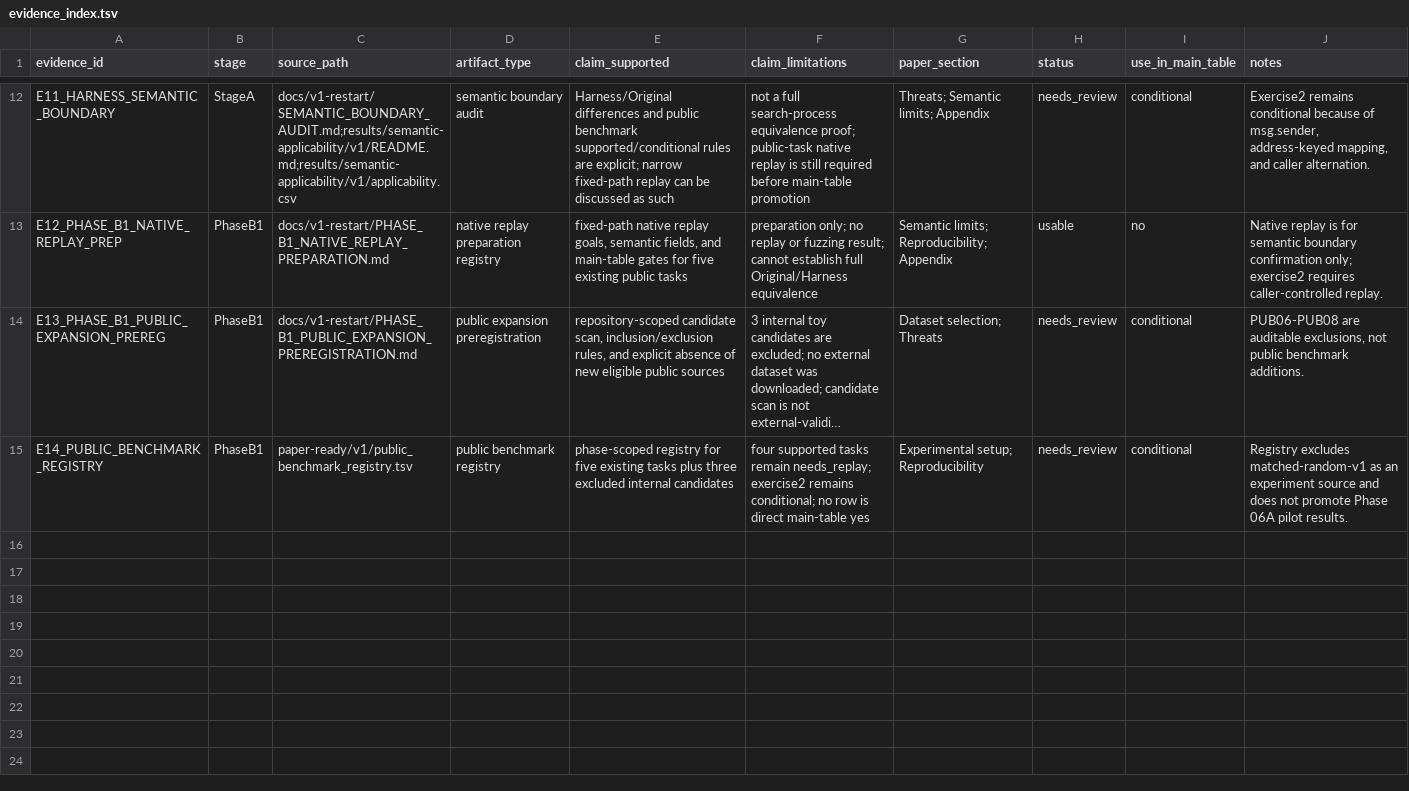
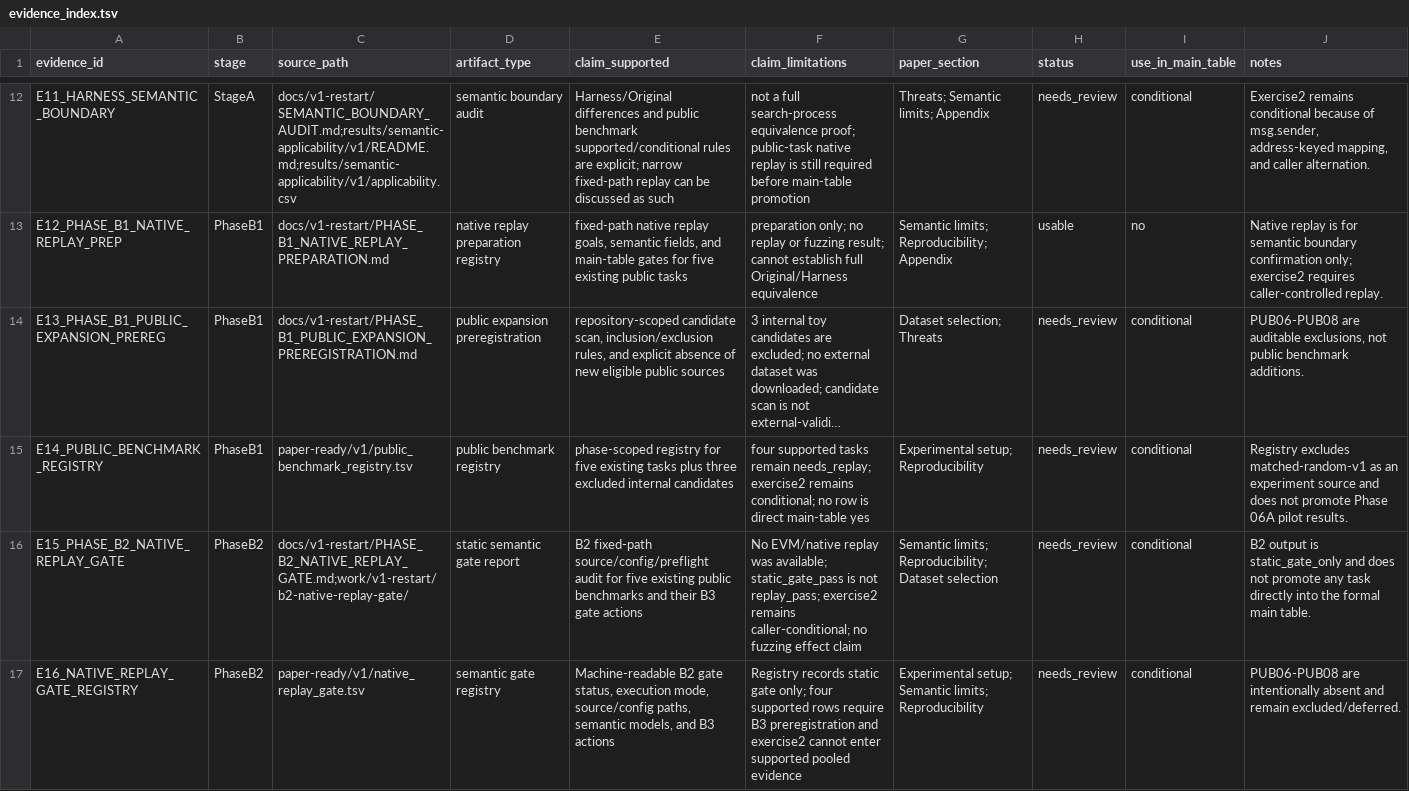
Before and after one commit to skk2186/smart-contract-fuzz, a TSV file: paper-ready/v1/evidence_index.tsv, drawn as a sheet; only a part is shown, gaps mark what is left out; long unchanged cells end in …; the diff names each change by its address in the sheet, - before the commit and + after, or states it on an @@ line.

Commit message:
docs: gate V1 public benchmarks for native replay

```diff
--- a/paper-ready/v1/evidence_index.tsv
+++ b/paper-ready/v1/evidence_index.tsv
+row 16: E15_PHASE_B2_NATIVE_REPLAY_GATE | PhaseB2 | docs/v1-restart/PHASE_B2_NATIVE_REPLAY_GATE.md;work/v1-restart/b2-native-replay-gate/ | static semantic gate report | B2 fixed-path source/config/preflight audit for five existing public benchmarks and their B3 gate actions | No EVM/native replay was available; static_gate_pass is not replay_pass; exercise2 remains caller-conditional; no fuzzing effect claim | Semantic limits; Reproducibility; Dataset selection | needs_review | conditional | B2 output is static_gate_only and does not promote any task directly into the formal main table.
+row 17: E16_NATIVE_REPLAY_GATE_REGISTRY | PhaseB2 | paper-ready/v1/native_replay_gate.tsv | semantic gate registry | Machine-readable B2 gate status, execution mode, source/config paths, semantic models, and B3 actions | Registry records static gate only; four supported rows require B3 preregistration and exercise2 cannot enter supported pooled evidence | Experimental setup; Semantic limits; Reproducibility | needs_review | conditional | PUB06-PUB08 are intentionally absent and remain excluded/deferred.
```
Also changed, not shown: paper-ready/v1/public_benchmark_registry.tsv, 4 other files.
